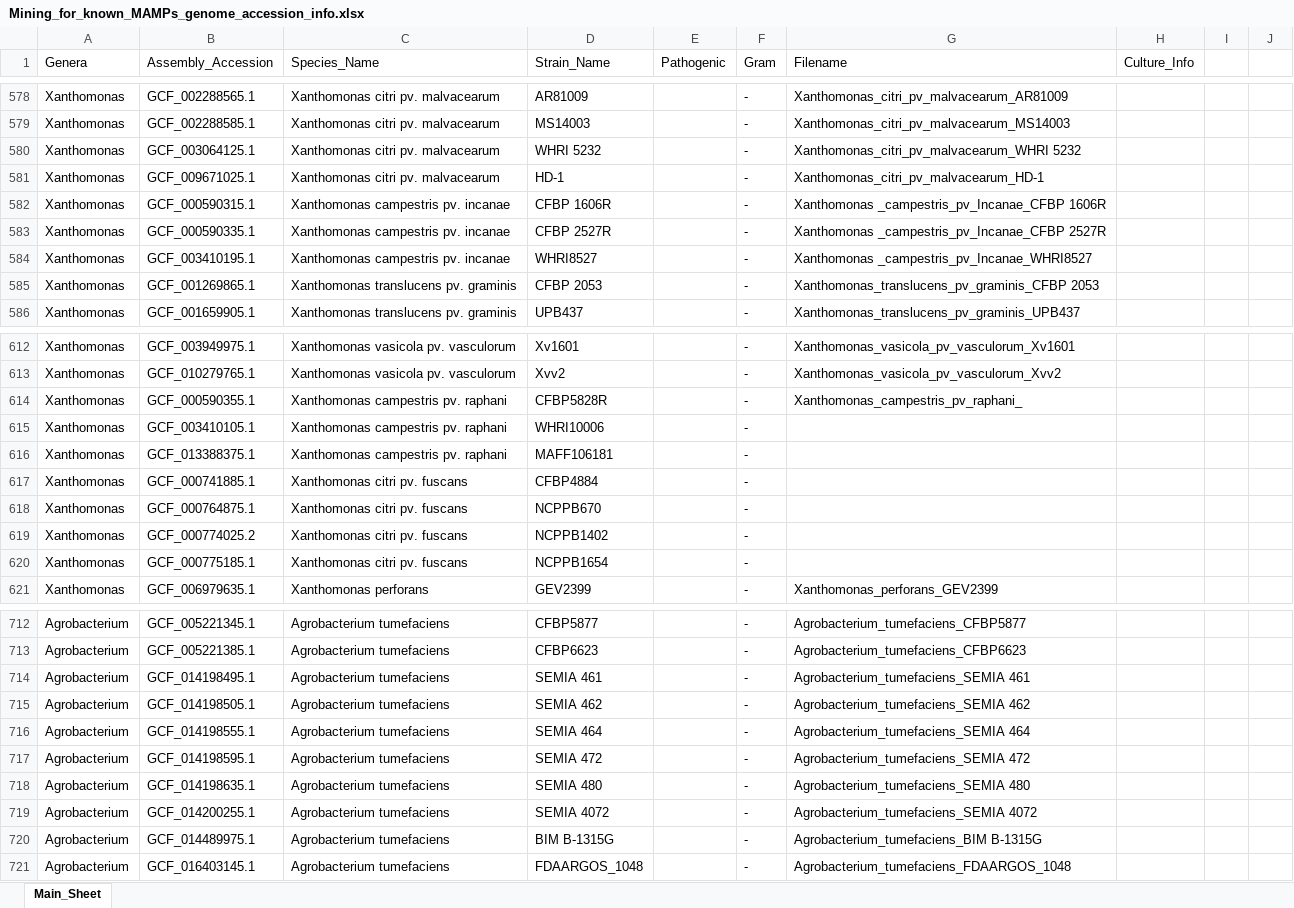
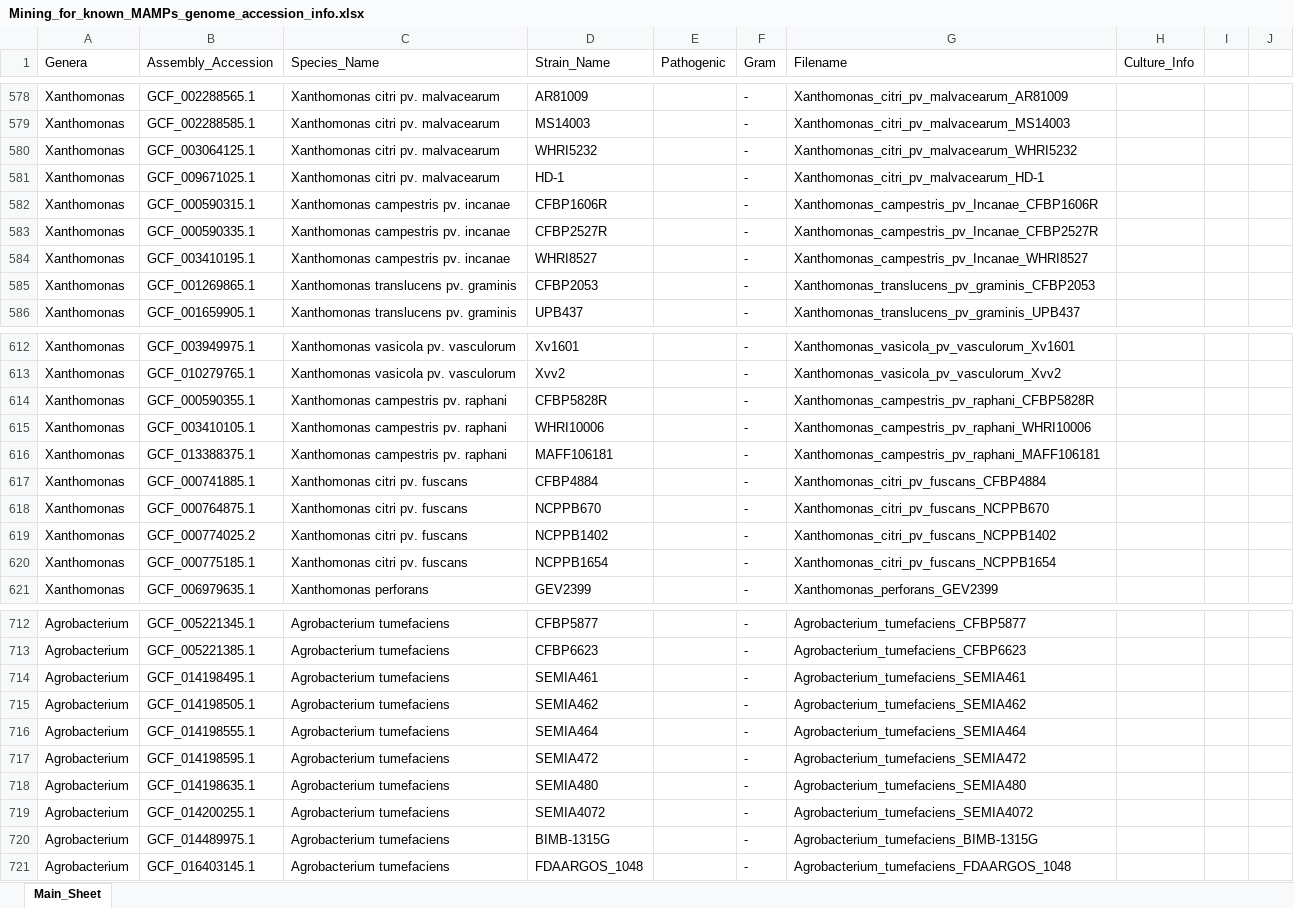
Before and after one commit to DanielleMStevens/Mining_Known_MAMPs, an Excel workbook: Mining_for_known_MAMPs_genome_accession_info.xlsx, sheet Main_Sheet, drawn as a sheet; only a part is shown, gaps mark what is left out; values as stored, in another font and other column widths than the file's, no borders; the diff covers the shown part only; the diff names each change by its address in the sheet, - before the commit and + after, or states it on an @@ line.

```diff
--- a/Mining_for_known_MAMPs_genome_accession_info.xlsx (sheet Main_Sheet)
+++ b/Mining_for_known_MAMPs_genome_accession_info.xlsx (sheet Main_Sheet)
-D580 (Strain_Name): WHRI 5232
+D580 (Strain_Name): WHRI5232
-G580 (Filename): Xanthomonas_citri_pv_malvacearum_WHRI 5232
+G580 (Filename): Xanthomonas_citri_pv_malvacearum_WHRI5232
-D582 (Strain_Name): CFBP 1606R
+D582 (Strain_Name): CFBP1606R
-G582 (Filename): Xanthomonas _campestris_pv_Incanae_CFBP 1606R
+G582 (Filename): Xanthomonas_campestris_pv_Incanae_CFBP1606R
-D583 (Strain_Name): CFBP 2527R
+D583 (Strain_Name): CFBP2527R
-G583 (Filename): Xanthomonas _campestris_pv_Incanae_CFBP 2527R
+G583 (Filename): Xanthomonas_campestris_pv_Incanae_CFBP2527R
-G584 (Filename): Xanthomonas _campestris_pv_Incanae_WHRI8527
+G584 (Filename): Xanthomonas_campestris_pv_Incanae_WHRI8527
-D585 (Strain_Name): CFBP 2053
+D585 (Strain_Name): CFBP2053
-G585 (Filename): Xanthomonas_translucens_pv_graminis_CFBP 2053
+G585 (Filename): Xanthomonas_translucens_pv_graminis_CFBP2053
-G614 (Filename): Xanthomonas_campestris_pv_raphani_
+G614 (Filename): Xanthomonas_campestris_pv_raphani_CFBP5828R
-G615 (Filename): (empty)
+G615 (Filename): Xanthomonas_campestris_pv_raphani_WHRI10006
-G616 (Filename): (empty)
+G616 (Filename): Xanthomonas_campestris_pv_raphani_MAFF106181
-G617 (Filename): (empty)
+G617 (Filename): Xanthomonas_citri_pv_fuscans_CFBP4884
-G618 (Filename): (empty)
+G618 (Filename): Xanthomonas_citri_pv_fuscans_NCPPB670
-G619 (Filename): (empty)
+G619 (Filename): Xanthomonas_citri_pv_fuscans_NCPPB1402
-G620 (Filename): (empty)
+G620 (Filename): Xanthomonas_citri_pv_fuscans_NCPPB1654
-D714 (Strain_Name): SEMIA 461
+D714 (Strain_Name): SEMIA461
-G714 (Filename): Agrobacterium_tumefaciens_SEMIA 461
+G714 (Filename): Agrobacterium_tumefaciens_SEMIA461
-D715 (Strain_Name): SEMIA 462
+D715 (Strain_Name): SEMIA462
-G715 (Filename): Agrobacterium_tumefaciens_SEMIA 462
+G715 (Filename): Agrobacterium_tumefaciens_SEMIA462
-D716 (Strain_Name): SEMIA 464
+D716 (Strain_Name): SEMIA464
-G716 (Filename): Agrobacterium_tumefaciens_SEMIA 464
+G716 (Filename): Agrobacterium_tumefaciens_SEMIA464
-D717 (Strain_Name): SEMIA 472
+D717 (Strain_Name): SEMIA472
-G717 (Filename): Agrobacterium_tumefaciens_SEMIA 472
+G717 (Filename): Agrobacterium_tumefaciens_SEMIA472
-D718 (Strain_Name): SEMIA 480
+D718 (Strain_Name): SEMIA480
-G718 (Filename): Agrobacterium_tumefaciens_SEMIA 480
+G718 (Filename): Agrobacterium_tumefaciens_SEMIA480
-D719 (Strain_Name): SEMIA 4072
+D719 (Strain_Name): SEMIA4072
-G719 (Filename): Agrobacterium_tumefaciens_SEMIA 4072
+G719 (Filename): Agrobacterium_tumefaciens_SEMIA4072
-D720 (Strain_Name): BIM B-1315G
+D720 (Strain_Name): BIMB-1315G
-G720 (Filename): Agrobacterium_tumefaciens_BIM B-1315G
+G720 (Filename): Agrobacterium_tumefaciens_BIMB-1315G
```
Also changed, not shown: 72 edited cells elsewhere in this sheet, 6 other files.
